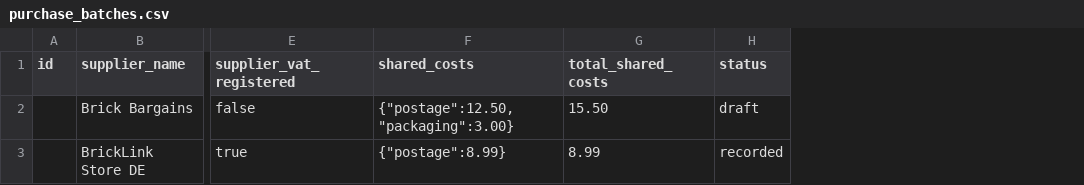
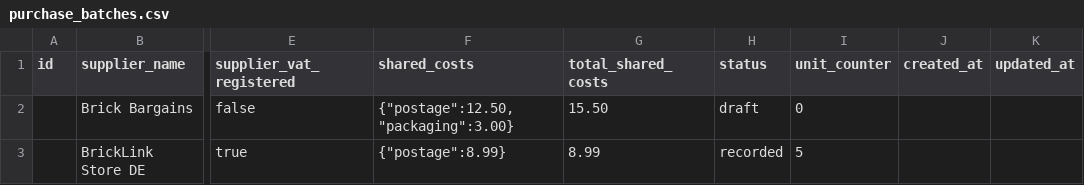
Before and after one commit to WilburWabbit/Lovable-kusooishii, a CSV file: docs/v2/import-csvs/purchase_batches.csv, drawn as a sheet; only a part is shown, gaps mark what is left out; the diff names each change by its address in the sheet, - before the commit and + after, or states it on an @@ line.

```diff
--- a/docs/v2/import-csvs/purchase_batches.csv
+++ b/docs/v2/import-csvs/purchase_batches.csv
+column I (unit_counter), rows 2-3: 0 | 5
+column J (created_at), empty
+column K (updated_at), empty
```
Also changed, not shown: docs/v2/import-csvs/channel_listing.csv, docs/v2/import-csvs/payouts.csv, 9 other files.
